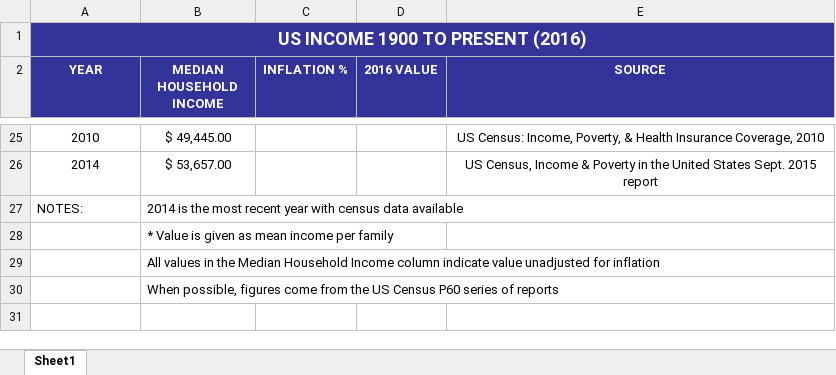
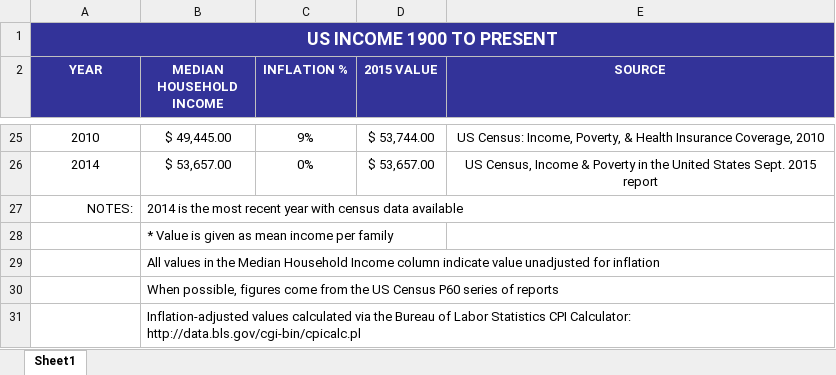
Before and after one commit to seancdinan/tax-comparisons, an Excel workbook: prelim_data.xlsx, sheet Sheet1, drawn as a sheet; only a part is shown, gaps mark what is left out; values as stored, in another font and other column widths than the file's, no borders; the diff covers the shown part only; the diff names each change by its address in the sheet, - before the commit and + after, or states it on an @@ line.

```diff
--- a/prelim_data.xlsx (sheet Sheet1)
+++ b/prelim_data.xlsx (sheet Sheet1)
-A1 (YEAR): US INCOME 1900 TO PRESENT (2016)
+A1 (YEAR): US INCOME 1900 TO PRESENT
-D2: 2016 VALUE
+D2: 2015 VALUE
-C25 (INFLATION %): (empty)
+C25 (INFLATION %): 9%
-D25 (2015 VALUE): (empty)
+D25 (2015 VALUE): $ 53,744.00
-C26 (INFLATION %): (empty)
+C26 (INFLATION %): 0%
-D26 (2015 VALUE): (empty)
+D26 (2015 VALUE): $ 53,657.00
-A27 alignment: left
+A27 alignment: right
+row 31:  | Inflation-adjusted values calculated via the Bureau of Labor Statistics CPI Calculator: http://data.bls.gov/cgi-bin/cpicalc.pl
```
Also changed, not shown: 37 edited cells elsewhere in this sheet.
